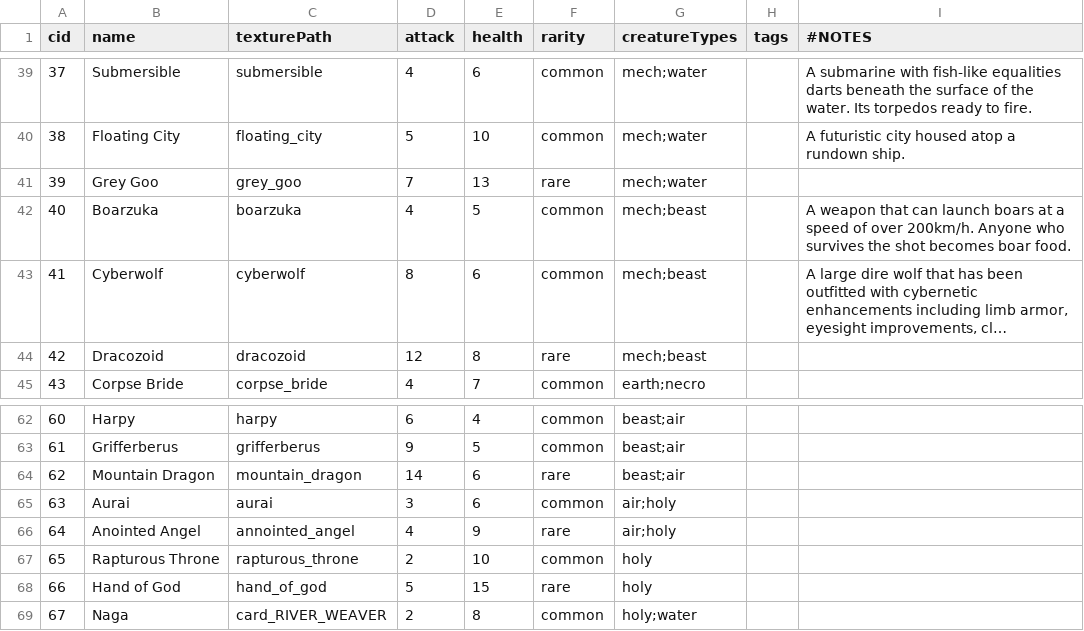
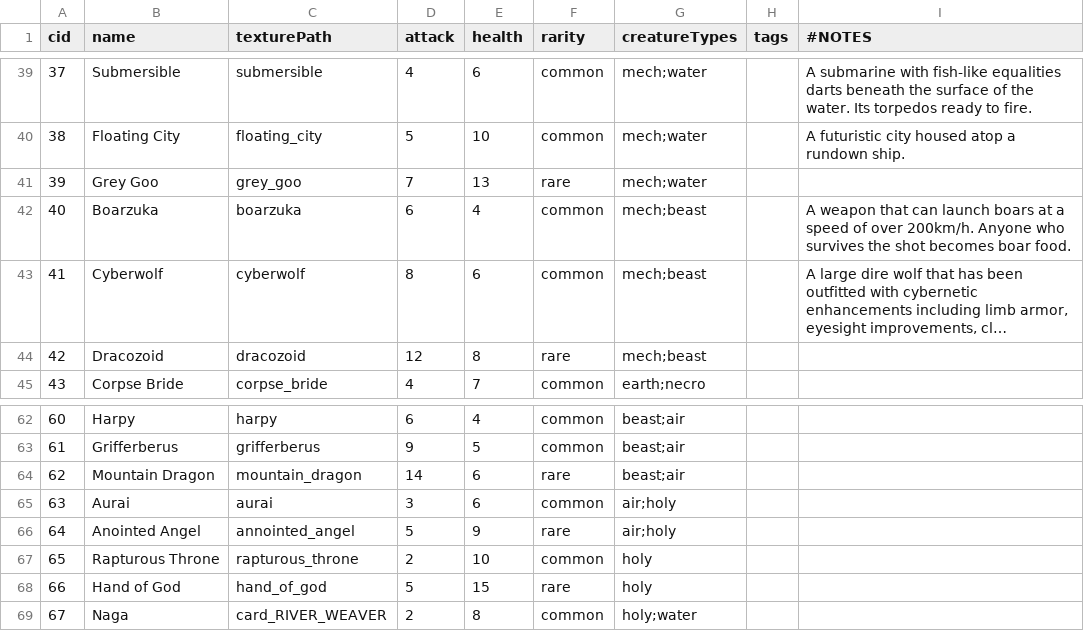
Before and after one commit to KangarooDrop/ForbiddenFusion, a CSV file: Scripts/Data/CardLists/card_list.csv, drawn as a sheet; only a part is shown, gaps mark what is left out; long unchanged cells end in …; the diff names each change by its address in the sheet, - before the commit and + after, or states it on an @@ line.

```diff
--- a/Scripts/Data/CardLists/card_list.csv
+++ b/Scripts/Data/CardLists/card_list.csv
-D42 (attack): 4
+D42 (attack): 6
-E42 (health): 5
+E42 (health): 4
-D66 (attack): 4
+D66 (attack): 5
```
Also changed, not shown: 56 other files.
